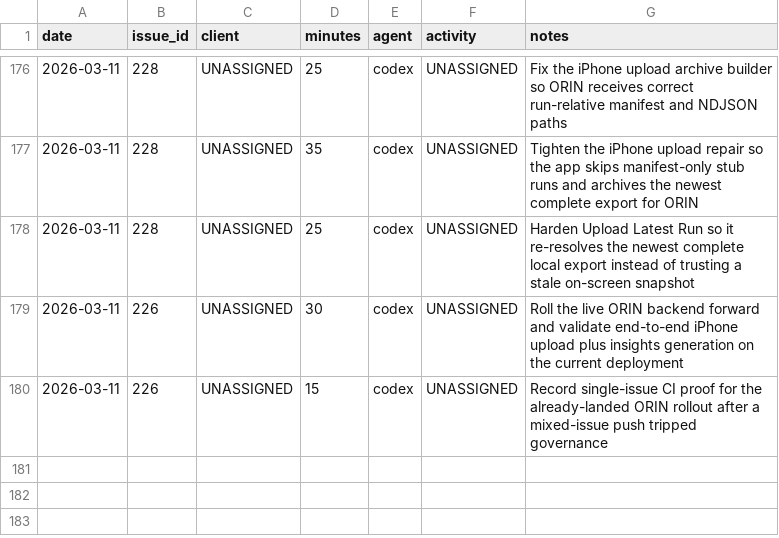
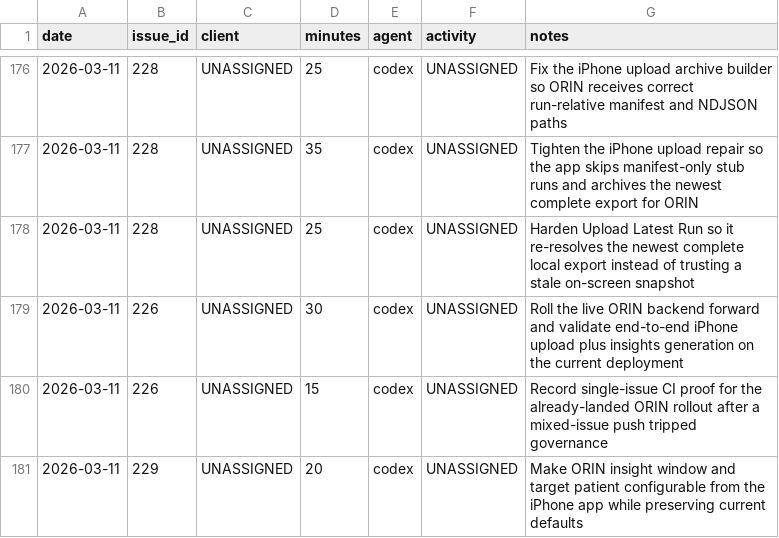
Before and after one commit to dave0875/HealthDelta, a CSV file: .ai/time/time.csv, drawn as a sheet; only a part is shown, gaps mark what is left out.

Commit message:
Add configurable ORIN insight filters
Issue: #229

```diff
--- a/.ai/time/time.csv
+++ b/.ai/time/time.csv
@@ -180 +180,2 @@ date,issue_id,client,minutes,agent,activity,notes
 2026-03-11,226,UNASSIGNED,15,codex,UNASSIGNED,"Record single-issue CI proof for the already-landed ORIN rollout after a mixed-issue push tripped governance"
+2026-03-11,229,UNASSIGNED,20,codex,UNASSIGNED,"Make ORIN insight window and target patient configurable from the iPhone app while preserving current defaults"
```
Also changed, not shown: 11 other files.
